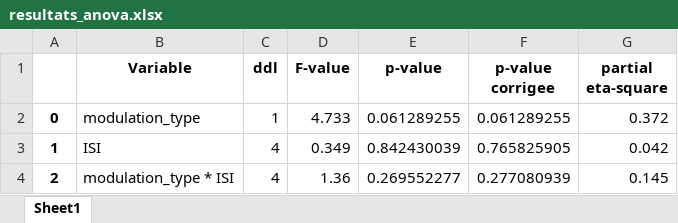
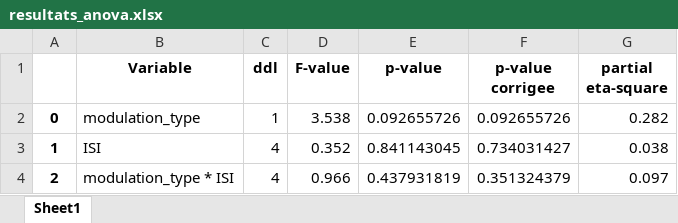
Before and after one commit to lejugeti/analyses_memoire, an Excel workbook: resultats_anova.xlsx, sheet Sheet1, drawn as a sheet; values as stored, in another font and other column widths than the file's, no borders; the diff names each change by its address in the sheet, - before the commit and + after, or states it on an @@ line.

```diff
--- a/resultats_anova.xlsx (sheet Sheet1)
+++ b/resultats_anova.xlsx (sheet Sheet1)
-D2 (F-value): 4.733
+D2 (F-value): 3.538
-E2 (p-value): 0.061289255
+E2 (p-value): 0.092655726
-F2 (p-value corrigee): 0.061289255
+F2 (p-value corrigee): 0.092655726
-G2 (partial eta-square): 0.372
+G2 (partial eta-square): 0.282
-D3 (F-value): 0.349
+D3 (F-value): 0.352
-E3 (p-value): 0.842430039
+E3 (p-value): 0.841143045
-F3 (p-value corrigee): 0.765825905
+F3 (p-value corrigee): 0.734031427
-G3 (partial eta-square): 0.042
+G3 (partial eta-square): 0.038
-D4 (F-value): 1.36
+D4 (F-value): 0.966
-E4 (p-value): 0.269552277
+E4 (p-value): 0.437931819
-F4 (p-value corrigee): 0.277080939
+F4 (p-value corrigee): 0.351324379
-G4 (partial eta-square): 0.145
+G4 (partial eta-square): 0.097
```
Also changed, not shown: aggregated_data.xlsx, mean_data.xlsx, 57 other files.
